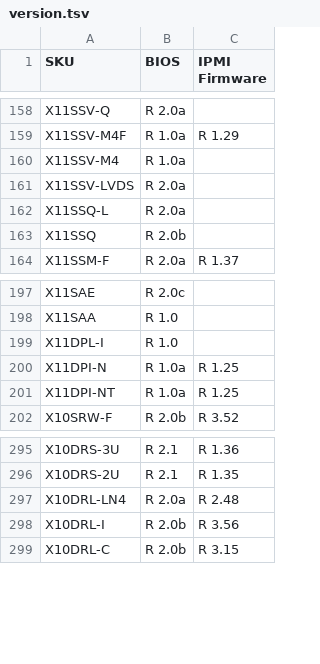
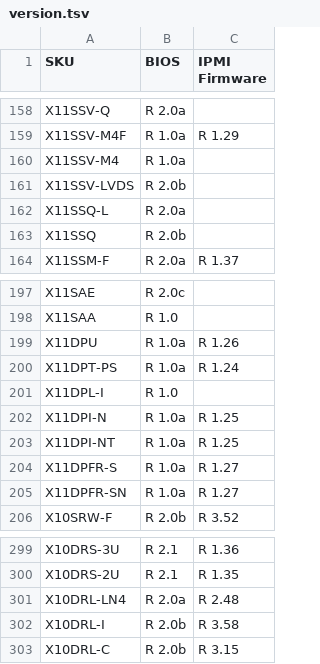
Before and after one commit to iyokan/smc-bios, a TSV file: version.tsv, drawn as a sheet; only a part is shown, gaps mark what is left out.

Commit message:
no comment is good comment

```diff
--- a/version.tsv
+++ b/version.tsv
@@ -160,3 +160,3 @@ X11SSV-M4F	R 1.0a	R 1.29
 X11SSV-M4	R 1.0a	
-X11SSV-LVDS	R 2.0a	
+X11SSV-LVDS	R 2.0b	
 X11SSQ-L	R 2.0a	
@@ -198,2 +198,4 @@ X11SAE	R 2.0c
 X11SAA	R 1.0	
+X11DPU	R 1.0a	R 1.26
+X11DPT-PS	R 1.0a	R 1.24
 X11DPL-I	R 1.0	
@@ -201,2 +203,4 @@ X11DPI-N	R 1.0a	R 1.25
 X11DPI-NT	R 1.0a	R 1.25
+X11DPFR-S	R 1.0a	R 1.27
+X11DPFR-SN	R 1.0a	R 1.27
 X10SRW-F	R 2.0b	R 3.52
@@ -297,3 +301,3 @@ X10DRS-2U	R 2.1	R 1.35
 X10DRL-LN4	R 2.0a	R 2.48
-X10DRL-I	R 2.0b	R 3.56
+X10DRL-I	R 2.0b	R 3.58
 X10DRL-C	R 2.0b	R 3.15
```
